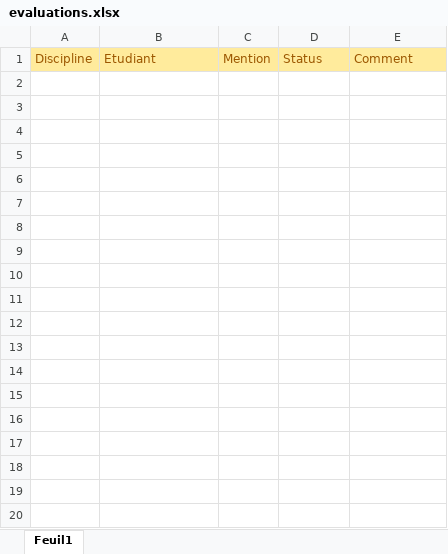
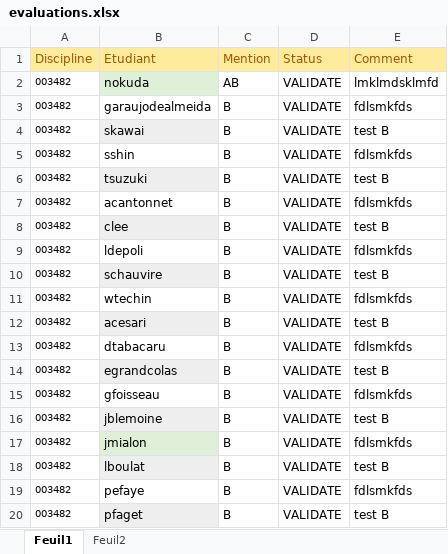
Before and after one commit to f80dev/OasisTools, an Excel workbook: evaluations.xlsx, sheet Feuil1, drawn as a sheet; only a part is shown; values as stored, in another font and other column widths than the file's, no borders; the diff covers the shown part only; the diff names each change by its address in the sheet, - before the commit and + after, or states it on an @@ line.

```diff
--- a/evaluations.xlsx (sheet Feuil1)
+++ b/evaluations.xlsx (sheet Feuil1)
+sheet tab: Feuil2
+row 2: 003482 | nokuda | AB | VALIDATE | lmklmdsklmfd
+row 3: 003482 | garaujodealmeida | B | VALIDATE | fdlsmkfds
+row 4: 003482 | skawai | B | VALIDATE | test B
+row 5: 003482 | sshin | B | VALIDATE | fdlsmkfds
+row 6: 003482 | tsuzuki | B | VALIDATE | test B
+row 7: 003482 | acantonnet | B | VALIDATE | fdlsmkfds
+row 8: 003482 | clee | B | VALIDATE | test B
+row 9: 003482 | ldepoli | B | VALIDATE | fdlsmkfds
+row 10: 003482 | schauvire | B | VALIDATE | test B
+row 11: 003482 | wtechin | B | VALIDATE | fdlsmkfds
+row 12: 003482 | acesari | B | VALIDATE | test B
+row 13: 003482 | dtabacaru | B | VALIDATE | fdlsmkfds
+row 14: 003482 | egrandcolas | B | VALIDATE | test B
+row 15: 003482 | gfoisseau | B | VALIDATE | fdlsmkfds
+row 16: 003482 | jblemoine | B | VALIDATE | test B
+row 17: 003482 | jmialon | B | VALIDATE | fdlsmkfds
+row 18: 003482 | lboulat | B | VALIDATE | test B
+row 19: 003482 | pefaye | B | VALIDATE | fdlsmkfds
+row 20: 003482 | pfaget | B | VALIDATE | test B
```
Also changed, not shown: 9 added rows elsewhere in this sheet, 8 other files.
